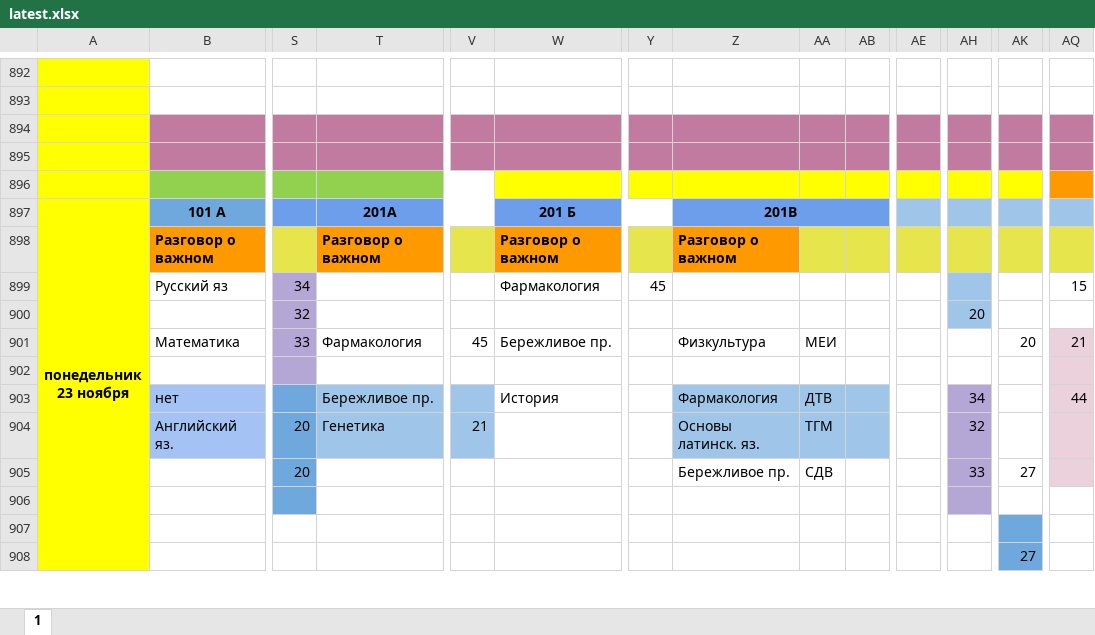
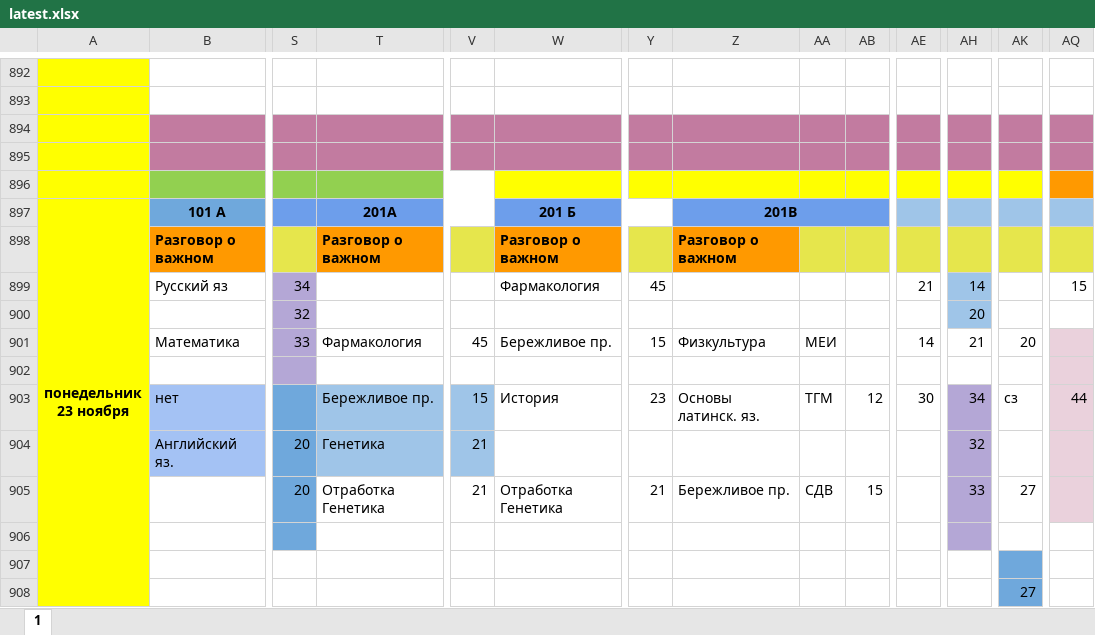
Before and after one commit to koovarem-byte/puls, an Excel workbook: cache/latest.xlsx, sheet 1, drawn as a sheet; only a part is shown, gaps mark what is left out; values as stored, in another font and other column widths than the file's, no borders; charts and pictures not drawn; the diff names each change by its address in the sheet, - before the commit and + after, or states it on an @@ line.

```diff
--- a/cache/latest.xlsx (sheet 1)
+++ b/cache/latest.xlsx (sheet 1)
-AE899: (empty)
+AE899: 21
-AH899: (empty)
+AH899: 14
-Y901: (empty)
+Y901: 15
-AE901: (empty)
+AE901: 14
-AH901: (empty)
+AH901: 21
-AQ901: 21
+AQ901: (empty)
-V903: (empty)
+V903: 15
-Y903: (empty)
+Y903: 23
-Z903: Фармакология
+Z903: Основы латинск. яз.
-Z903:AB904 fill: #9FC5E8
+Z903:AB904 fill: none
-AA903: ДТВ
+AA903: ТГМ
-AB903: (empty)
+AB903: 12
-AE903: (empty)
+AE903: 30
-AK903: (empty)
+AK903: сз
-Z904: Основы латинск. яз.
+Z904: (empty)
-AA904: ТГМ
+AA904: (empty)
-T905: (empty)
+T905: Отработка Генетика
-V905: (empty)
+V905: 21
-W905: (empty)
+W905: Отработка Генетика
-Y905: (empty)
+Y905: 21
-AB905: (empty)
+AB905: 15
```
Also changed, not shown: 2 other files.
